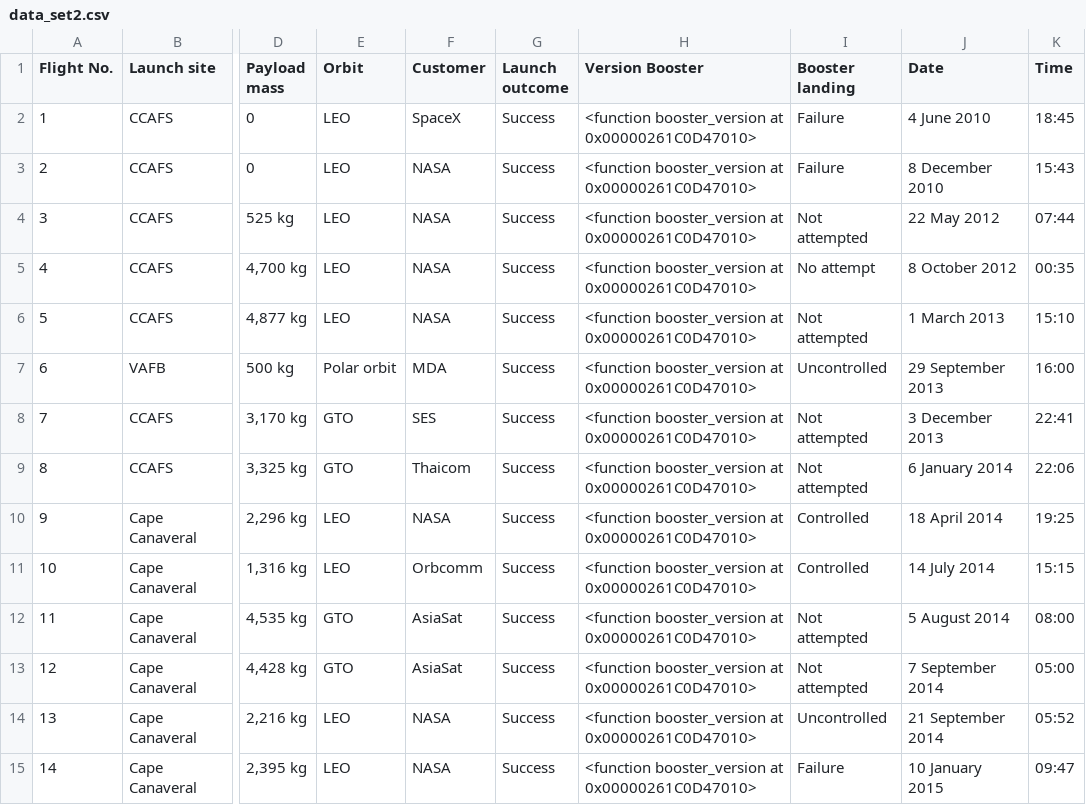
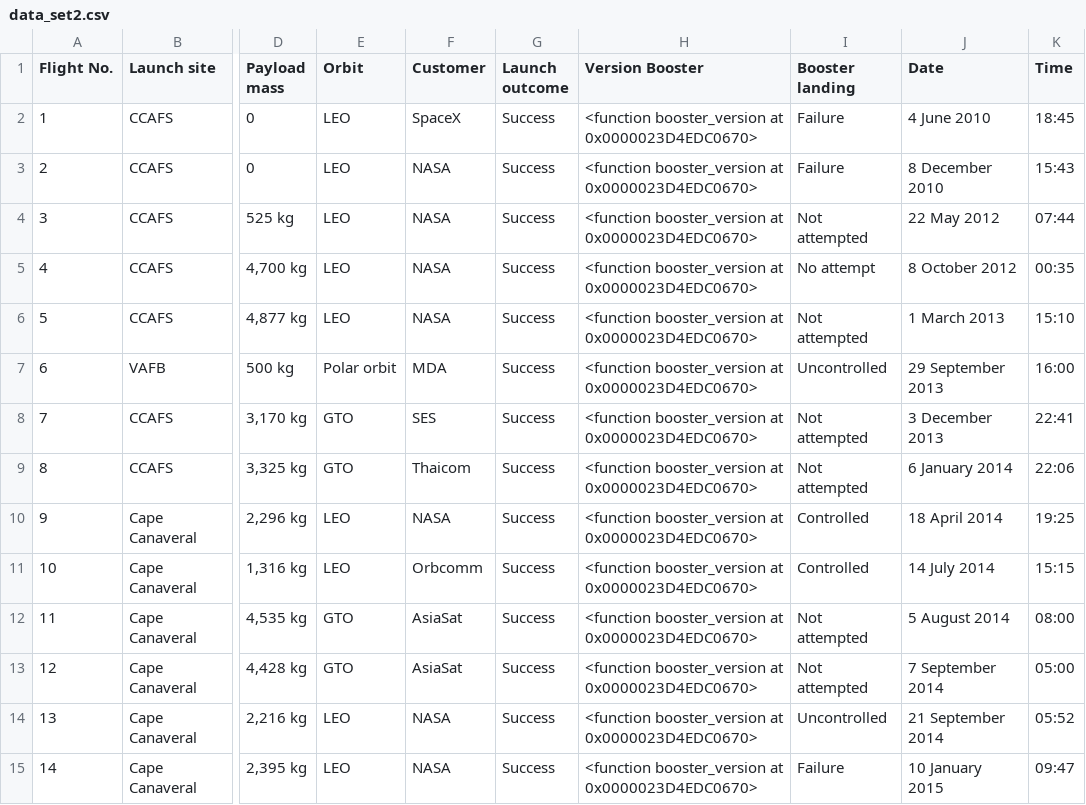
Before and after one commit to FWJK1/CapPrj_1, a CSV file: data_set2.csv, drawn as a sheet; only a part is shown, gaps mark what is left out; the diff covers the shown part only; the diff names each change by its address in the sheet, - before the commit and + after, or states it on an @@ line.

```diff
--- a/data_set2.csv
+++ b/data_set2.csv
-H2:H15 (Version Booster): …booster_version at 0x00000261C0D47010>
+H2:H15 (Version Booster): …booster_version at 0x0000023D4EDC0670>
```
Also changed, not shown: 107 edited cells elsewhere in this file, 10 other files.
